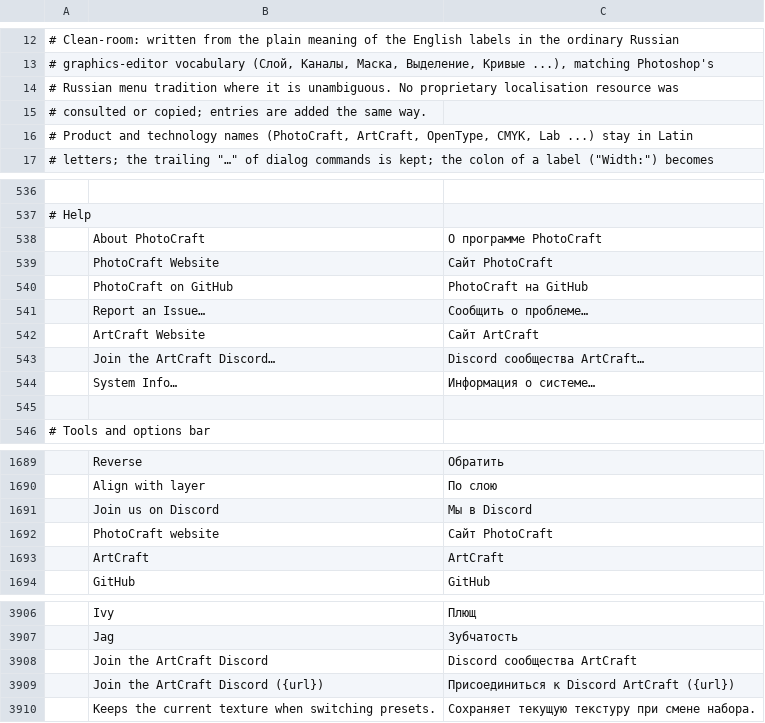
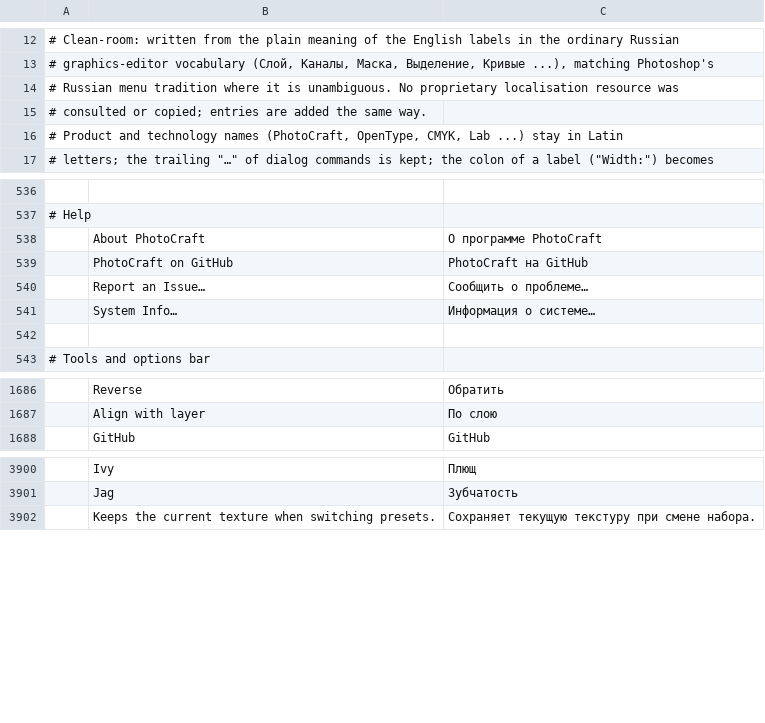
Before and after one commit to Se1fKnowledge/FUDE, a TSV file: photocraft/crates/ui-egui/src/i18n/ru.tsv, drawn as a sheet; only a part is shown, gaps mark what is left out; the diff names each change by its address in the sheet, - before the commit and + after, or states it on an @@ line.

```diff
--- a/photocraft/crates/ui-egui/src/i18n/ru.tsv
+++ b/photocraft/crates/ui-egui/src/i18n/ru.tsv
-A16: …names (PhotoCraft, ArtCraft, OpenType, CMYK,…
+A16: …names (PhotoCraft, OpenType, CMYK,…
-row 539:  | PhotoCraft Website | Сайт PhotoCraft
-row 542:  | ArtCraft Website | Сайт ArtCraft
-row 543:  | Join the ArtCraft Discord… | Discord сообщества ArtCraft…
-row 1691:  | Join us on Discord | Мы в Discord
-row 1692:  | PhotoCraft website | Сайт PhotoCraft
-row 1693:  | ArtCraft | ArtCraft
-row 3908:  | Join the ArtCraft Discord | Discord сообщества ArtCraft
-row 3909:  | Join the ArtCraft Discord ({url}) | Присоединиться к Discord ArtCraft ({url})
```
Also changed, not shown: photocraft/crates/ui-egui/src/i18n/el.tsv, photocraft/crates/ui-egui/src/i18n/es.tsv, 46 other files.
